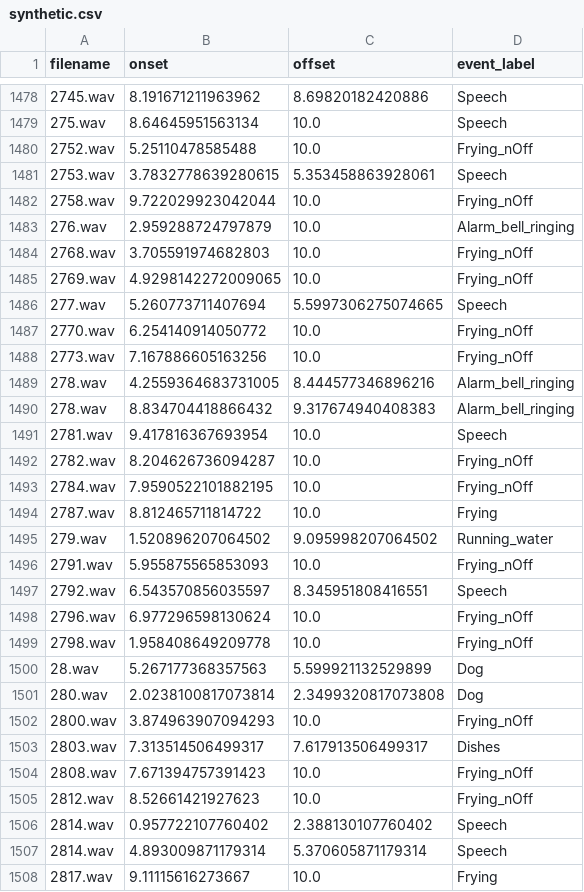
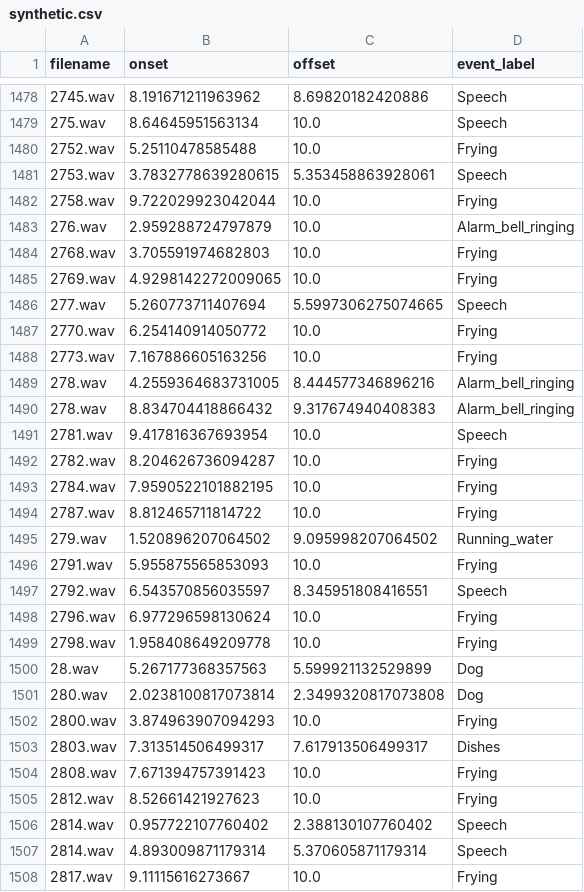
Before and after one commit to turpaultn/DCASE2019_task4, a CSV file: dataset/metadata/train/synthetic.csv, drawn as a sheet; only a part is shown, gaps mark what is left out; the diff covers the shown part only.

```diff
--- a/dataset/metadata/train/synthetic.csv
+++ b/dataset/metadata/train/synthetic.csv
@@ -1479,11 +1479,11 @@ filename	onset	offset	event_label
 275.wav	8.64645951563134	10.0	Speech
-2752.wav	5.25110478585488	10.0	Frying_nOff
+2752.wav	5.25110478585488	10.0	Frying
 2753.wav	3.7832778639280615	5.353458863928061	Speech
-2758.wav	9.722029923042044	10.0	Frying_nOff
+2758.wav	9.722029923042044	10.0	Frying
 276.wav	2.959288724797879	10.0	Alarm_bell_ringing
-2768.wav	3.705591974682803	10.0	Frying_nOff
-2769.wav	4.9298142272009065	10.0	Frying_nOff
+2768.wav	3.705591974682803	10.0	Frying
+2769.wav	4.9298142272009065	10.0	Frying
 277.wav	5.260773711407694	5.5997306275074665	Speech
-2770.wav	6.254140914050772	10.0	Frying_nOff
-2773.wav	7.167886605163256	10.0	Frying_nOff
+2770.wav	6.254140914050772	10.0	Frying
+2773.wav	7.167886605163256	10.0	Frying
 278.wav	4.2559364683731005	8.444577346896216	Alarm_bell_ringing
@@ -1491,16 +1491,16 @@ filename	onset	offset	event_label
 2781.wav	9.417816367693954	10.0	Speech
-2782.wav	8.204626736094287	10.0	Frying_nOff
-2784.wav	7.9590522101882195	10.0	Frying_nOff
+2782.wav	8.204626736094287	10.0	Frying
+2784.wav	7.9590522101882195	10.0	Frying
 2787.wav	8.812465711814722	10.0	Frying
 279.wav	1.520896207064502	9.095998207064502	Running_water
-2791.wav	5.955875565853093	10.0	Frying_nOff
+2791.wav	5.955875565853093	10.0	Frying
 2792.wav	6.543570856035597	8.345951808416551	Speech
-2796.wav	6.977296598130624	10.0	Frying_nOff
-2798.wav	1.958408649209778	10.0	Frying_nOff
+2796.wav	6.977296598130624	10.0	Frying
+2798.wav	1.958408649209778	10.0	Frying
 28.wav	5.267177368357563	5.599921132529899	Dog
 280.wav	2.0238100817073814	2.3499320817073808	Dog
-2800.wav	3.874963907094293	10.0	Frying_nOff
+2800.wav	3.874963907094293	10.0	Frying
 2803.wav	7.313514506499317	7.617913506499317	Dishes
-2808.wav	7.671394757391423	10.0	Frying_nOff
-2812.wav	8.52661421927623	10.0	Frying_nOff
+2808.wav	7.671394757391423	10.0	Frying
+2812.wav	8.52661421927623	10.0	Frying
 2814.wav	0.957722107760402	2.388130107760402	Speech
```
Also changed, not shown: 57 edited cells elsewhere in this file, 4 other files.
